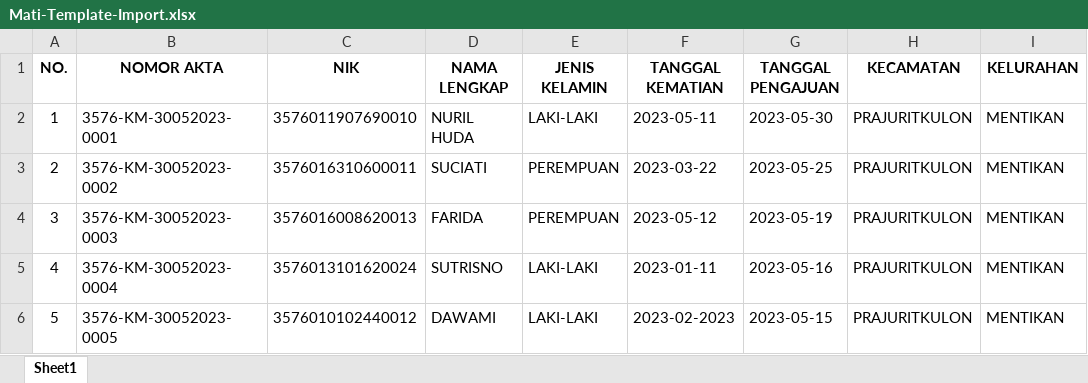
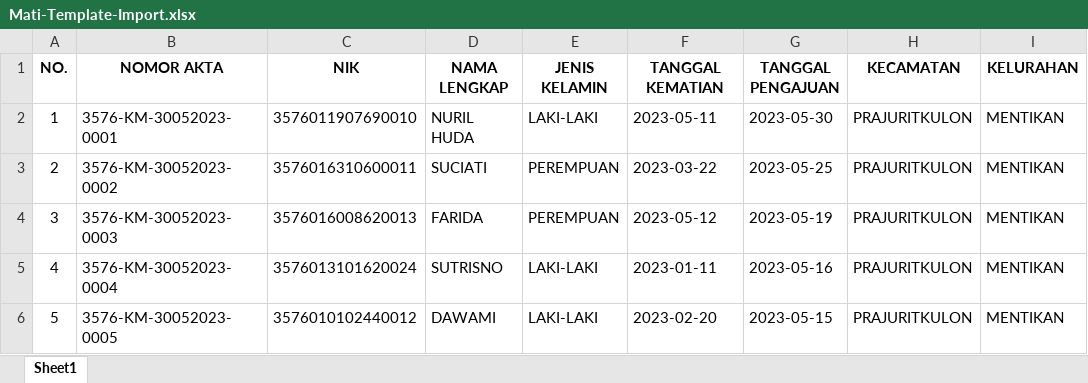
Before and after one commit to partadox/elampid_mojokerto, an Excel workbook: public/assets/template/Mati-Template-Import.xlsx, sheet Sheet1, drawn as a sheet; values as stored, in another font and other column widths than the file's, no borders; the diff names each change by its address in the sheet, - before the commit and + after, or states it on an @@ line.

```diff
--- a/public/assets/template/Mati-Template-Import.xlsx (sheet Sheet1)
+++ b/public/assets/template/Mati-Template-Import.xlsx (sheet Sheet1)
-F6 (TANGGAL KEMATIAN): 2023-02-2023
+F6 (TANGGAL KEMATIAN): 2023-02-20
```
Also changed, not shown: 4 other files.
